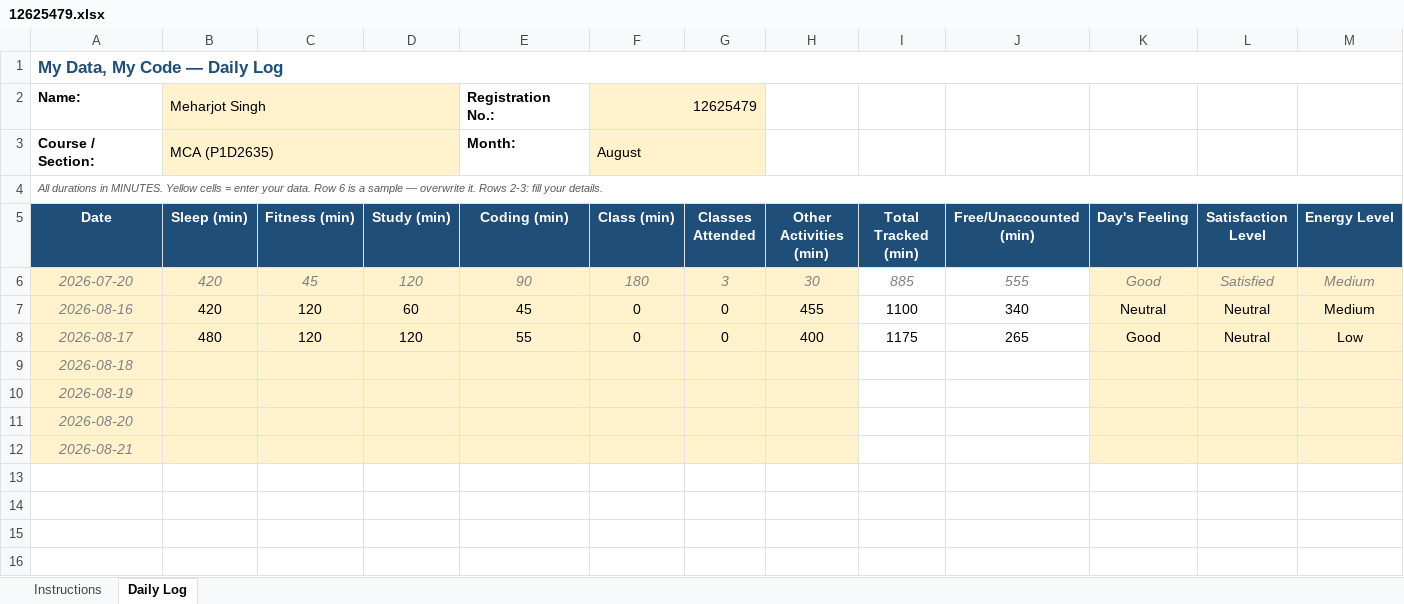
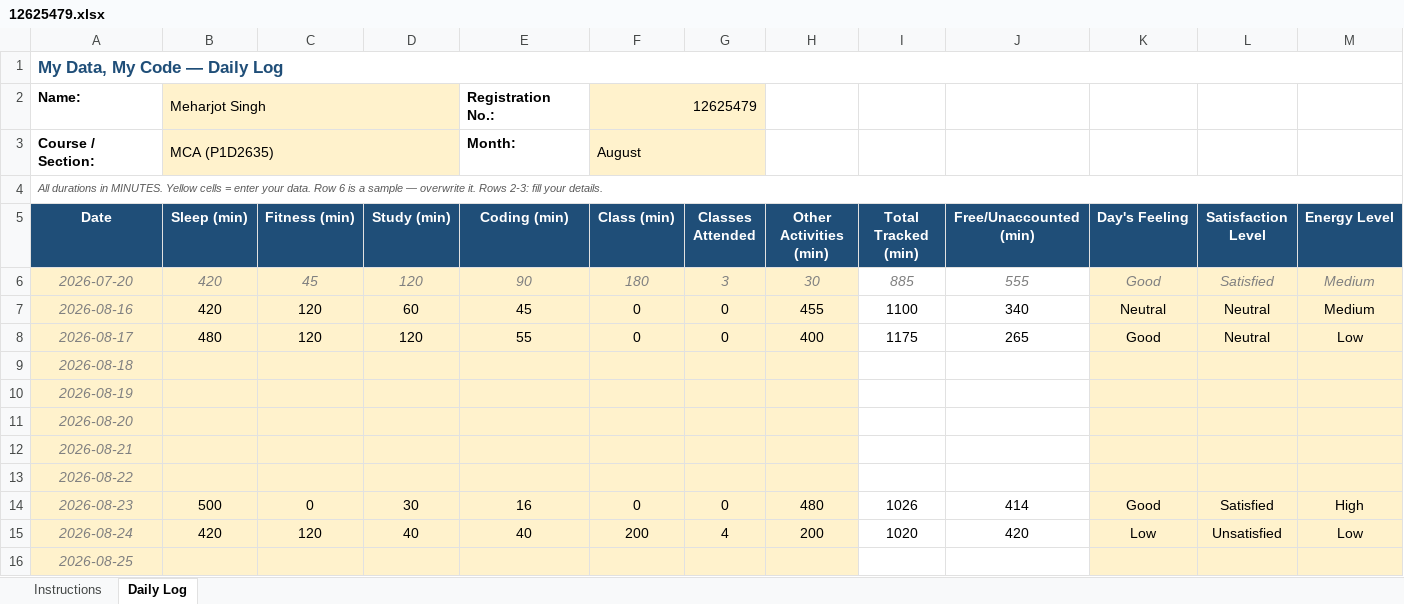
Before and after one commit to Meharjot29/CAP-776, an Excel workbook: 12625479.xlsx, sheet Daily Log, drawn as a sheet; only a part is shown; values as stored, in another font and other column widths than the file's, no borders; conditional formats not drawn; rows hold the shown columns only; the diff names each change by its address in the sheet, - before the commit and + after, or states it on an @@ line.

Commit message:
first commit

```diff
--- a/12625479.xlsx (sheet Daily Log)
+++ b/12625479.xlsx (sheet Daily Log)
+row 13: 2026-08-22
+row 14: 2026-08-23 | 500 | 0 | 30 | 16 | 0 | 0 | 480 | 1026 | 414 | Good | Satisfied | High
+row 15: 2026-08-24 | 420 | 120 | 40 | 40 | 200 | 4 | 200 | 1020 | 420 | Low | Unsatisfied | Low
+row 16: 2026-08-25
```
